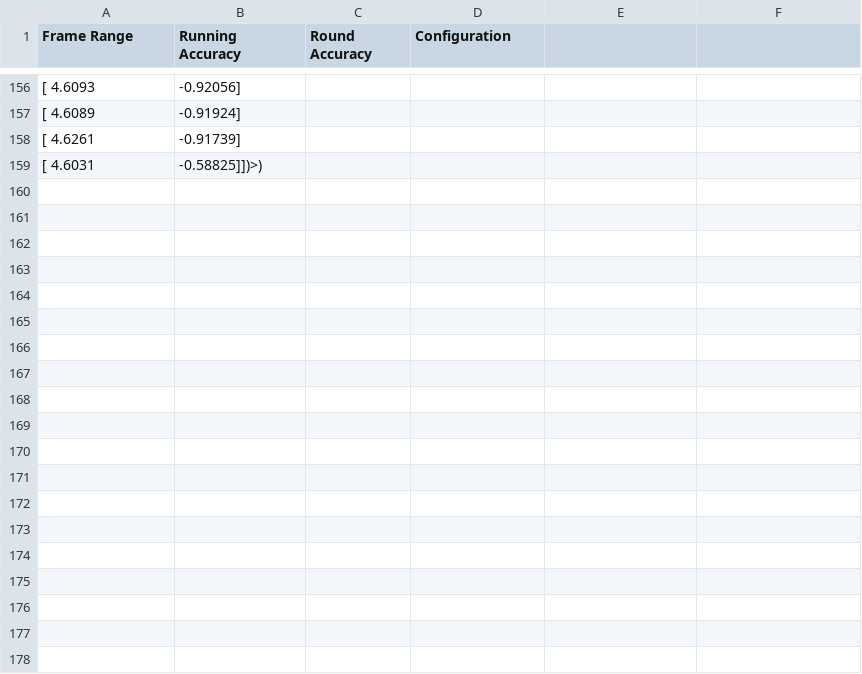
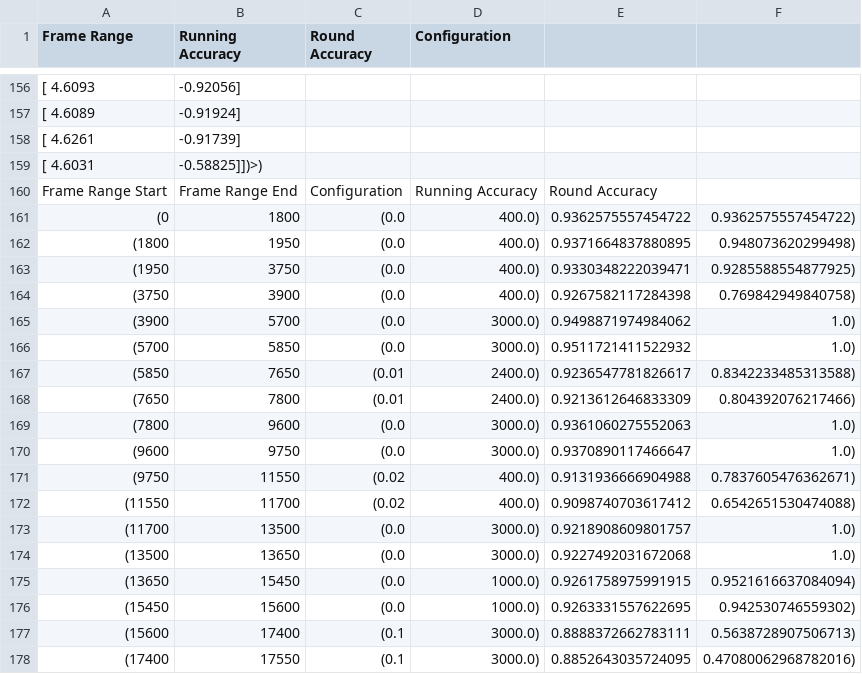
Before and after one commit to bencivjan/ecolens, a CSV file: simulation/ecolens-JH-night-0.9.csv, drawn as a sheet; only a part is shown, gaps mark what is left out; the diff covers the shown part only; the diff names each change by its address in the sheet, - before the commit and + after, or states it on an @@ line.

Commit message:
Add ecolens night runs

```diff
--- a/simulation/ecolens-JH-night-0.9.csv
+++ b/simulation/ecolens-JH-night-0.9.csv
+row 160: Frame Range Start | Frame Range End | Configuration | Running Accuracy | Round Accuracy
+row 161: (0 | 1800 | (0.0 | 400.0) | 0.9362575557454722 | 0.9362575557454722)
+row 162: (1800 | 1950 | (0.0 | 400.0) | 0.9371664837880895 | 0.948073620299498)
+row 163: (1950 | 3750 | (0.0 | 400.0) | 0.9330348222039471 | 0.9285588554877925)
+row 164: (3750 | 3900 | (0.0 | 400.0) | 0.9267582117284398 | 0.769842949840758)
+row 165: (3900 | 5700 | (0.0 | 3000.0) | 0.9498871974984062 | 1.0)
+row 166: (5700 | 5850 | (0.0 | 3000.0) | 0.9511721411522932 | 1.0)
+row 167: (5850 | 7650 | (0.01 | 2400.0) | 0.9236547781826617 | 0.8342233485313588)
+row 168: (7650 | 7800 | (0.01 | 2400.0) | 0.9213612646833309 | 0.804392076217466)
+row 169: (7800 | 9600 | (0.0 | 3000.0) | 0.9361060275552063 | 1.0)
+row 170: (9600 | 9750 | (0.0 | 3000.0) | 0.9370890117466647 | 1.0)
+row 171: (9750 | 11550 | (0.02 | 400.0) | 0.9131936666904988 | 0.7837605476362671)
+row 172: (11550 | 11700 | (0.02 | 400.0) | 0.9098740703617412 | 0.6542651530474088)
+row 173: (11700 | 13500 | (0.0 | 3000.0) | 0.9218908609801757 | 1.0)
+row 174: (13500 | 13650 | (0.0 | 3000.0) | 0.9227492031672068 | 1.0)
+row 175: (13650 | 15450 | (0.0 | 1000.0) | 0.9261758975991915 | 0.9521616637084094)
+row 176: (15450 | 15600 | (0.0 | 1000.0) | 0.9263331557622695 | 0.942530746559302)
+row 177: (15600 | 17400 | (0.1 | 3000.0) | 0.8888372662783111 | 0.5638728907506713)
+row 178: (17400 | 17550 | (0.1 | 3000.0) | 0.8852643035724095 | 0.47080062968782016)
```
Also changed, not shown: 32 added rows elsewhere in this file.
